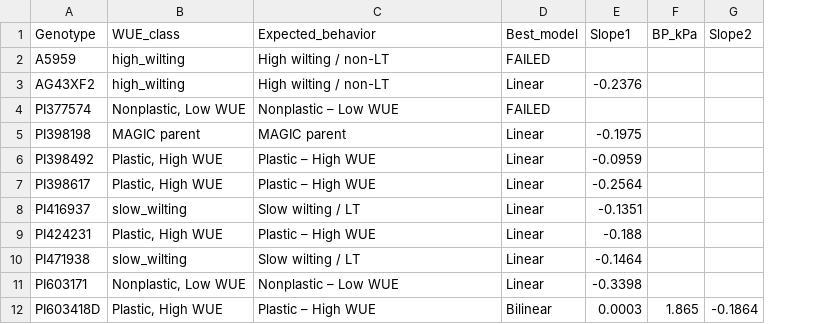
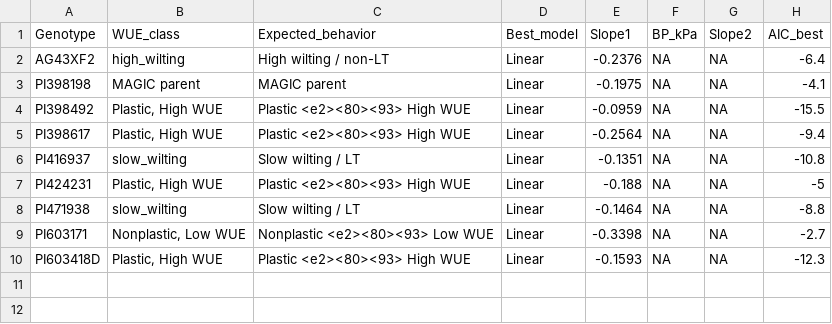
Before and after one commit to ElvisElli/LT-trait, a CSV file: experimental_data_soy_2026/data/gsw_best_model_summary.csv, drawn as a sheet; removed rows and columns are numbered as before the commit, all else as after; the diff names each change by its address in the sheet, - before the commit and + after, or states it on an @@ line.

```diff
--- a/experimental_data_soy_2026/data/gsw_best_model_summary.csv
+++ b/experimental_data_soy_2026/data/gsw_best_model_summary.csv
+column H (AIC_best), rows 2-10: -6.4 | -4.1 | -15.5 | -9.4 | -10.8 | -5 | -8.8 | -2.7 | -12.3
-row 2: A5959 | high_wilting | High wilting / non-LT | FAILED
-F2 (BP_kPa): (empty)
+F2 (BP_kPa): NA
-G2 (Slope2): (empty)
+G2 (Slope2): NA
-row 4: PI377574 | Nonplastic, Low WUE | Nonplastic – Low WUE | FAILED
-F3:F9 (BP_kPa): (empty)
+F3:F9 (BP_kPa): NA
-G3:G9 (Slope2): (empty)
+G3:G9 (Slope2): NA
-C4:C5 (Expected_behavior): Plastic – High WUE
+C4:C5 (Expected_behavior): Plastic <e2><80><93> High WUE
-C7 (Expected_behavior): Plastic – High WUE
+C7 (Expected_behavior): Plastic <e2><80><93> High WUE
-C9 (Expected_behavior): Nonplastic – Low WUE
+C9 (Expected_behavior): Nonplastic <e2><80><93> Low WUE
-C10 (Expected_behavior): Plastic – High WUE
+C10 (Expected_behavior): Plastic <e2><80><93> High WUE
-D10 (Best_model): Bilinear
+D10 (Best_model): Linear
-E10 (Slope1): 0.0003
+E10 (Slope1): -0.1593
-F10 (BP_kPa): 1.865
+F10 (BP_kPa): NA
-G10 (Slope2): -0.1864
+G10 (Slope2): NA
```
Also changed, not shown: experimental_data_soy_2026/data/TR_best_model_summary.csv, experimental_data_soy_2026/data/TR_model_parameters.csv, 22 other files.
